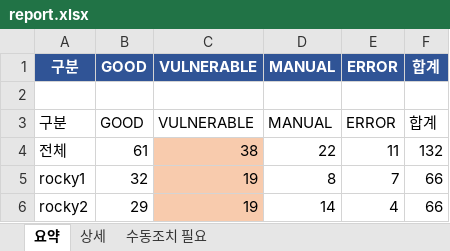
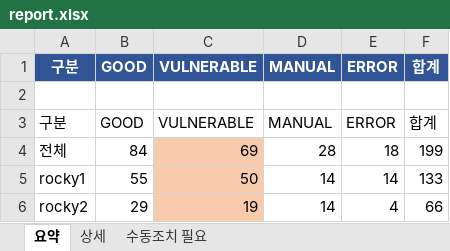
Before and after one commit to protruser/autoever-project1-system-automation, an Excel workbook: Ansible/audit_reports/report.xlsx, sheet 요약, drawn as a sheet; values as stored, in another font and other column widths than the file's, no borders; removed rows and columns are numbered as before the commit, all else as after; the diff names each change by its address in the sheet, - before the commit and + after, or states it on an @@ line.

```diff
--- a/Ansible/audit_reports/report.xlsx (sheet 요약)
+++ b/Ansible/audit_reports/report.xlsx (sheet 요약)
-row 4: 전체 | 61 | 38 | 22 | 11 | 132
-row 5: rocky1 | 32 | 19 | 8 | 7 | 66
+row 4: 전체 | 84 | 69 | 28 | 18 | 199
+row 5: rocky1 | 55 | 50 | 14 | 14 | 133
```
Also changed, not shown: sheet 상세, sheet 수동조치 필요, 14 other files.
